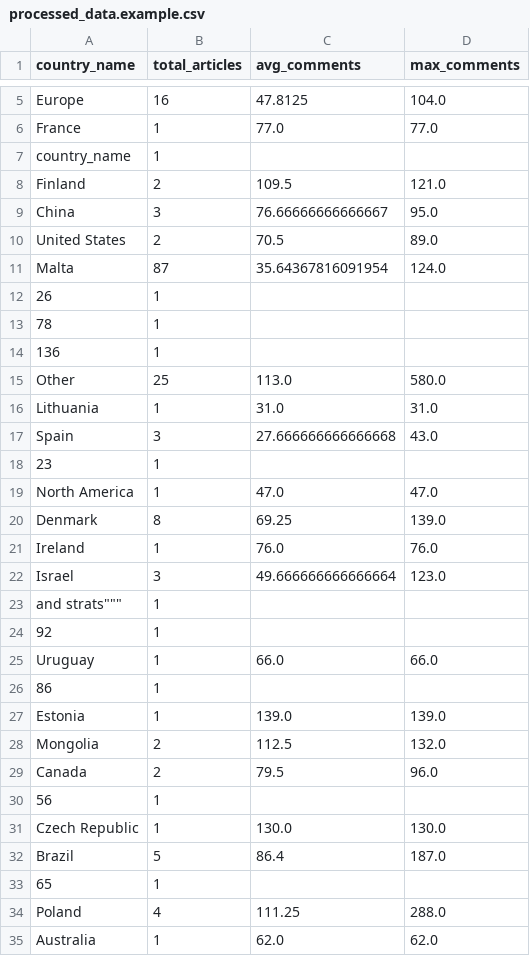
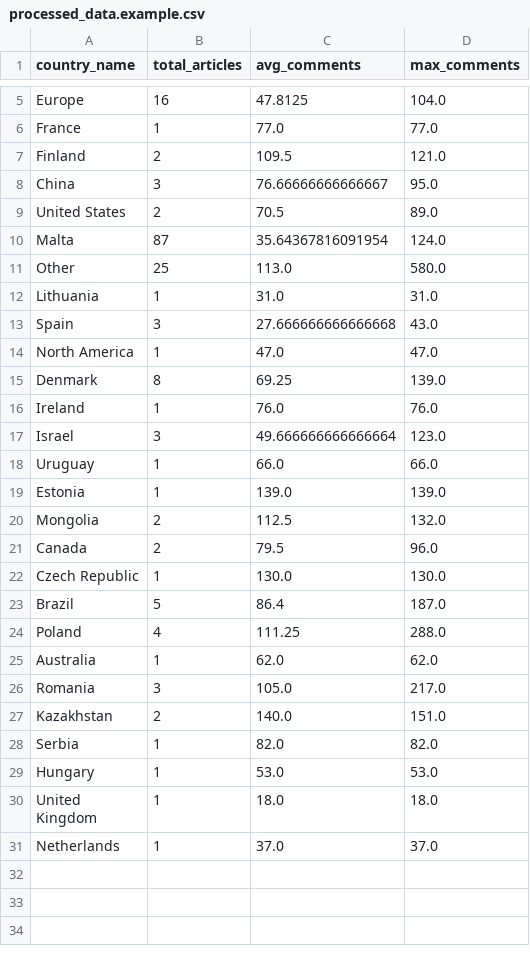
Before and after one commit to muKaustav/hltv-etl-with-airflow-and-spark, a CSV file: processed_data.example.csv, drawn as a sheet; only a part is shown, gaps mark what is left out; the shorter side is filled out with more unchanged rows; the diff names each change by its address in the sheet, - before the commit and + after, or states it on an @@ line.

```diff
--- a/processed_data.example.csv
+++ b/processed_data.example.csv
-row 7: country_name | 1
-row 12: 26 | 1
-row 13: 78 | 1
-row 14: 136 | 1
-row 18: 23 | 1
-row 23: and strats""" | 1
-row 24: 92 | 1
-row 26: 86 | 1
-row 30: 56 | 1
-row 33: 65 | 1
```
Also changed, not shown: 5 other files.
